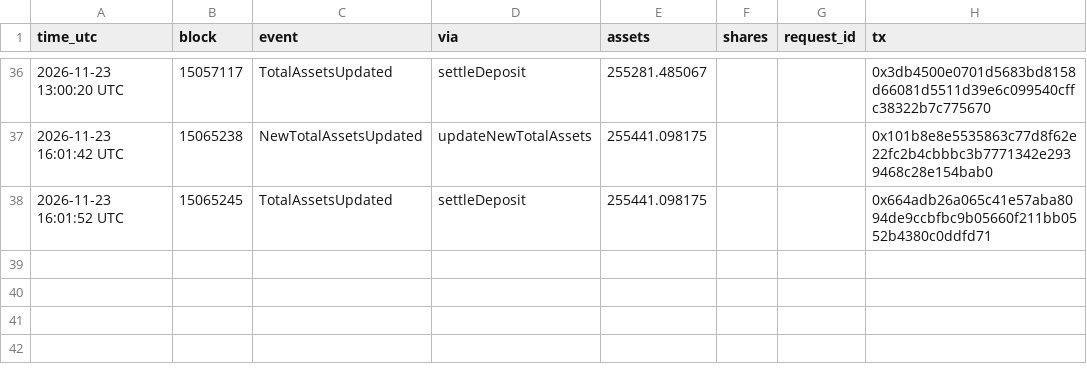
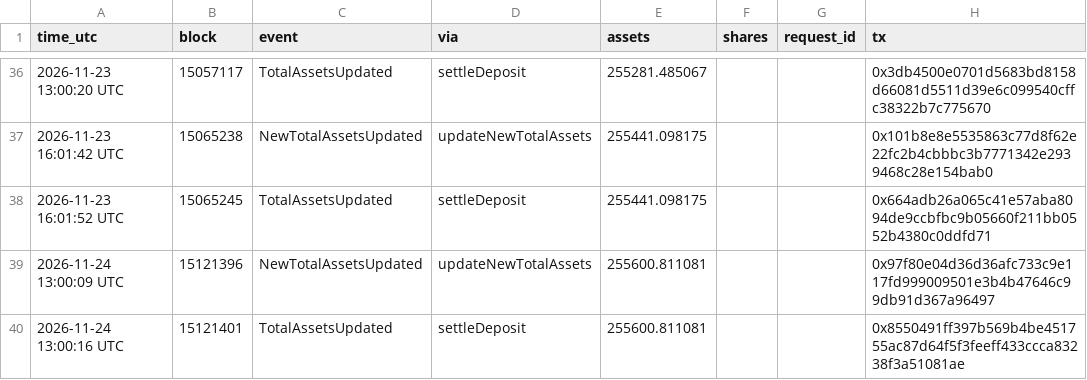
Before and after one commit to hansonhan0520-lang/rayls-verify, a CSV file: 2026-11-vault-walkthrough/data/vault_events.csv, drawn as a sheet; only a part is shown, gaps mark what is left out.

```diff
--- a/2026-11-vault-walkthrough/data/vault_events.csv
+++ b/2026-11-vault-walkthrough/data/vault_events.csv
@@ -38 +38,3 @@ time_utc,block,event,via,assets,shares,request_id,tx
 2026-11-23 16:01:52 UTC,15065245,TotalAssetsUpdated,settleDeposit,255441.098175,,,0x664adb26a065c41e57aba8094de9ccbfbc9b05660f211bb0552b4380c0ddfd71
+2026-11-24 13:00:09 UTC,15121396,NewTotalAssetsUpdated,updateNewTotalAssets,255600.811081,,,0x97f80e04d36d36afc733c9e117fd999009501e3b4b47646c99db91d367a96497
+2026-11-24 13:00:16 UTC,15121401,TotalAssetsUpdated,settleDeposit,255600.811081,,,0x8550491ff397b569b4be451755ac87d64f5f3feeff433ccca83238f3a51081ae
```
Also changed, not shown: 2026-11-vault-walkthrough/data/fund_events.csv, 3 other files.
